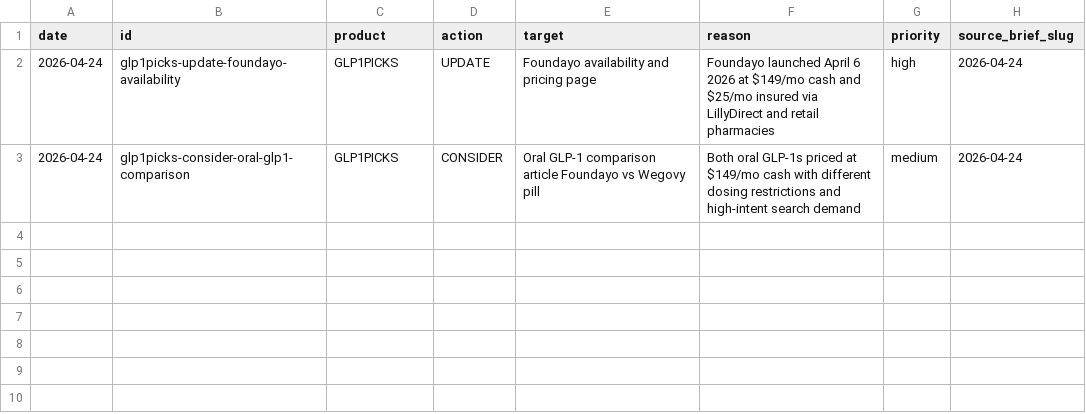
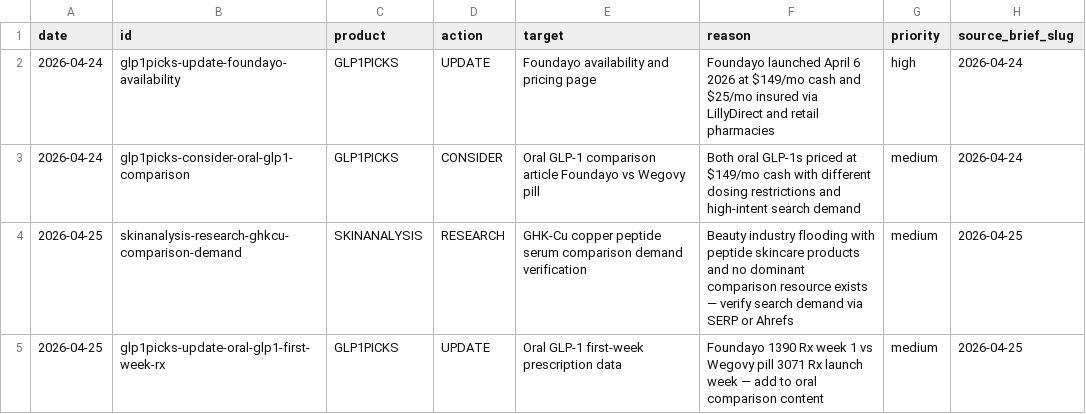
Before and after one commit to iacobp/thecompoundgroup, a TSV file: barque/work-orders.tsv, drawn as a sheet.

```diff
--- a/barque/work-orders.tsv
+++ b/barque/work-orders.tsv
@@ -3 +3,3 @@ date	id	product	action	target	reason	priority	source_brief_slug
 2026-04-24	glp1picks-consider-oral-glp1-comparison	GLP1PICKS	CONSIDER	Oral GLP-1 comparison article Foundayo vs Wegovy pill	Both oral GLP-1s priced at $149/mo cash with different dosing restrictions and high-intent search demand	medium	2026-04-24
+2026-04-25	skinanalysis-research-ghkcu-comparison-demand	SKINANALYSIS	RESEARCH	GHK-Cu copper peptide serum comparison demand verification	Beauty industry flooding with peptide skincare products and no dominant comparison resource exists — verify search demand via SERP or Ahrefs	medium	2026-04-25
+2026-04-25	glp1picks-update-oral-glp1-first-week-rx	GLP1PICKS	UPDATE	Oral GLP-1 first-week prescription data	Foundayo 1390 Rx week 1 vs Wegovy pill 3071 Rx launch week — add to oral comparison content	medium	2026-04-25
```
Also changed, not shown: barque/ra/ra_log.tsv, 1 other file.
